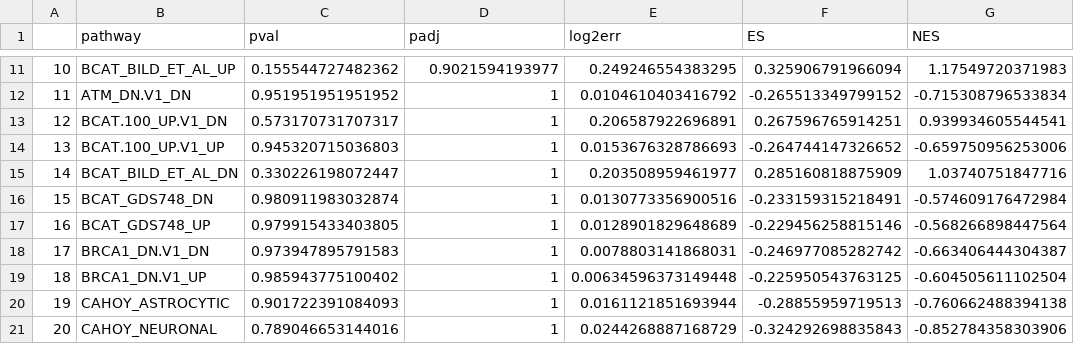
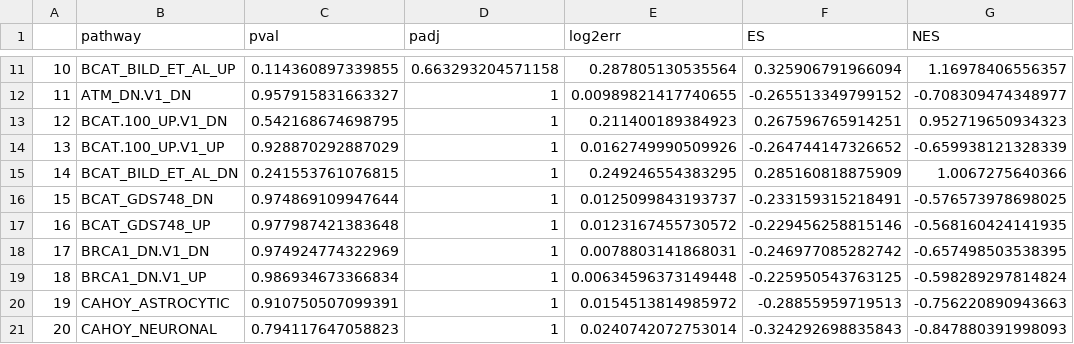
Before and after one commit to arog-bioinfo/ECDB_Project, a CSV file: scripts_R/enrichemnt_analysiss.csv, drawn as a sheet; only a part is shown, gaps mark what is left out; the diff covers the shown part only.

```diff
--- a/scripts_R/enrichemnt_analysiss.csv
+++ b/scripts_R/enrichemnt_analysiss.csv
@@ -11,11 +11,11 @@
-"10","BCAT_BILD_ET_AL_UP",0.155544727482362,0.9021594193977,0.249246554383295,0.325906791966094,1.17549720371983
-"11","ATM_DN.V1_DN",0.951951951951952,1,0.0104610403416792,-0.265513349799152,-0.715308796533834
-"12","BCAT.100_UP.V1_DN",0.573170731707317,1,0.206587922696891,0.267596765914251,0.939934605544541
-"13","BCAT.100_UP.V1_UP",0.945320715036803,1,0.0153676328786693,-0.264744147326652,-0.659750956253006
-"14","BCAT_BILD_ET_AL_DN",0.330226198072447,1,0.203508959461977,0.285160818875909,1.03740751847716
-"15","BCAT_GDS748_DN",0.980911983032874,1,0.0130773356900516,-0.233159315218491,-0.574609176472984
-"16","BCAT_GDS748_UP",0.979915433403805,1,0.0128901829648689,-0.229456258815146,-0.568266898447564
-"17","BRCA1_DN.V1_DN",0.973947895791583,1,0.0078803141868031,-0.246977085282742,-0.663406444304387
-"18","BRCA1_DN.V1_UP",0.985943775100402,1,0.00634596373149448,-0.225950543763125,-0.604505611102504
-"19","CAHOY_ASTROCYTIC",0.901722391084093,1,0.0161121851693944,-0.28855959719513,-0.760662488394138
-"20","CAHOY_NEURONAL",0.789046653144016,1,0.0244268887168729,-0.324292698835843,-0.852784358303906
+"10","BCAT_BILD_ET_AL_UP",0.114360897339855,0.663293204571158,0.287805130535564,0.325906791966094,1.16978406556357
+"11","ATM_DN.V1_DN",0.957915831663327,1,0.00989821417740655,-0.265513349799152,-0.708309474348977
+"12","BCAT.100_UP.V1_DN",0.542168674698795,1,0.211400189384923,0.267596765914251,0.952719650934323
+"13","BCAT.100_UP.V1_UP",0.928870292887029,1,0.0162749990509926,-0.264744147326652,-0.659938121328339
+"14","BCAT_BILD_ET_AL_DN",0.241553761076815,1,0.249246554383295,0.285160818875909,1.0067275640366
+"15","BCAT_GDS748_DN",0.974869109947644,1,0.0125099843193737,-0.233159315218491,-0.576573978698025
+"16","BCAT_GDS748_UP",0.977987421383648,1,0.0123167455730572,-0.229456258815146,-0.568160424141935
+"17","BRCA1_DN.V1_DN",0.974924774322969,1,0.0078803141868031,-0.246977085282742,-0.657498503538395
+"18","BRCA1_DN.V1_UP",0.986934673366834,1,0.00634596373149448,-0.225950543763125,-0.598289297814824
+"19","CAHOY_ASTROCYTIC",0.910750507099391,1,0.0154513814985972,-0.28855959719513,-0.756220890943663
+"20","CAHOY_NEURONAL",0.794117647058823,1,0.0240742072753014,-0.324292698835843,-0.847880391998093
```
Also changed, not shown: 136 edited cells elsewhere in this file.
